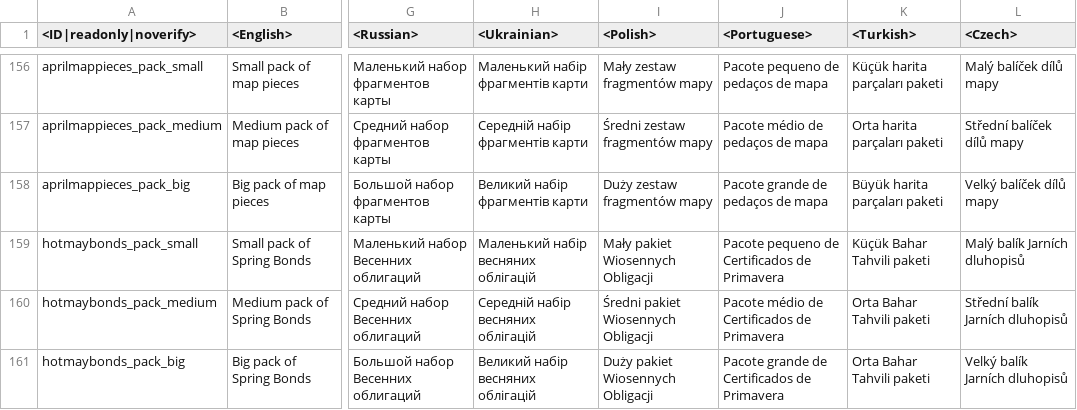
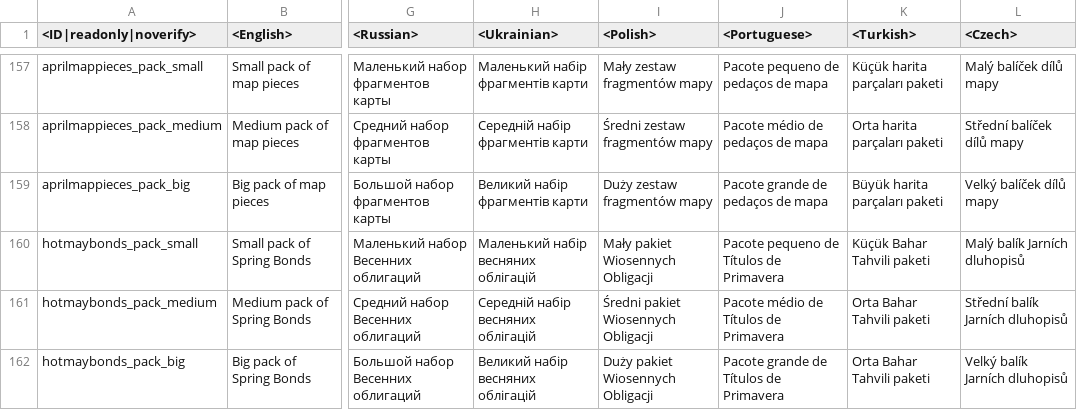
Before and after one commit to gszabi99/War-Thunder-Mobile-Datamine, a CSV file: lang.vromfs.bin_u/lang/shop.csv, drawn as a sheet; only a part is shown, gaps mark what is left out; addresses are those after the commit; the diff covers the shown part only; the diff names each change by its address in the sheet, - before the commit and + after, or states it on an @@ line.

```diff
--- a/lang.vromfs.bin_u/lang/shop.csv
+++ b/lang.vromfs.bin_u/lang/shop.csv
-J160 (<Portuguese>): Pacote pequeno de Certificados de Primavera
+J160 (<Portuguese>): Pacote pequeno de Títulos de Primavera
-J161 (<Portuguese>): Pacote médio de Certificados de Primavera
+J161 (<Portuguese>): Pacote médio de Títulos de Primavera
-J162 (<Portuguese>): Pacote grande de Certificados de Primavera
+J162 (<Portuguese>): Pacote grande de Títulos de Primavera
```
Also changed, not shown: 4 added rows and 21 edited cells elsewhere in this file, lang.vromfs.bin_u/lang/controls.csv, lang.vromfs.bin_u/lang/decals.csv, 13 other files.
